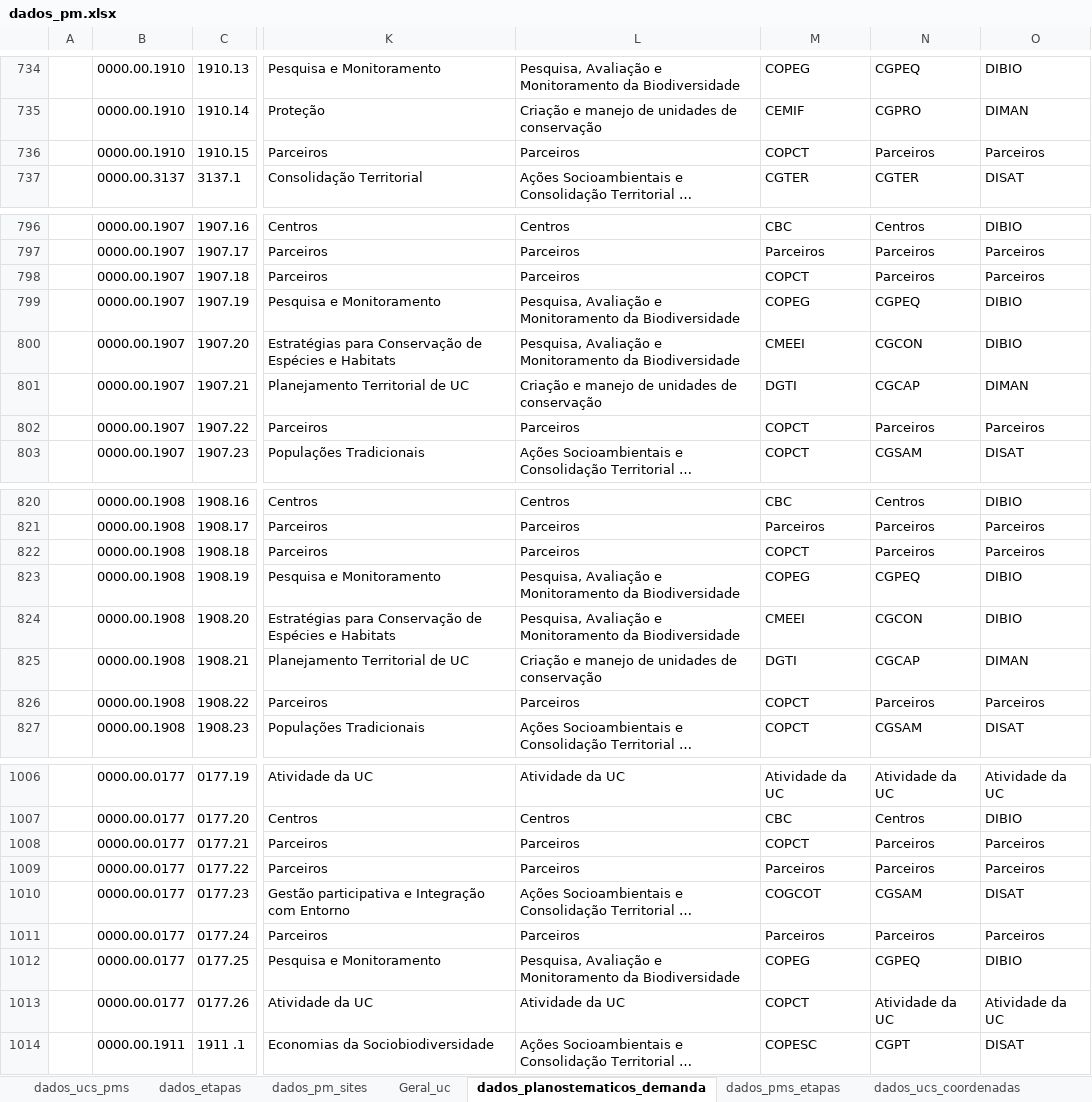
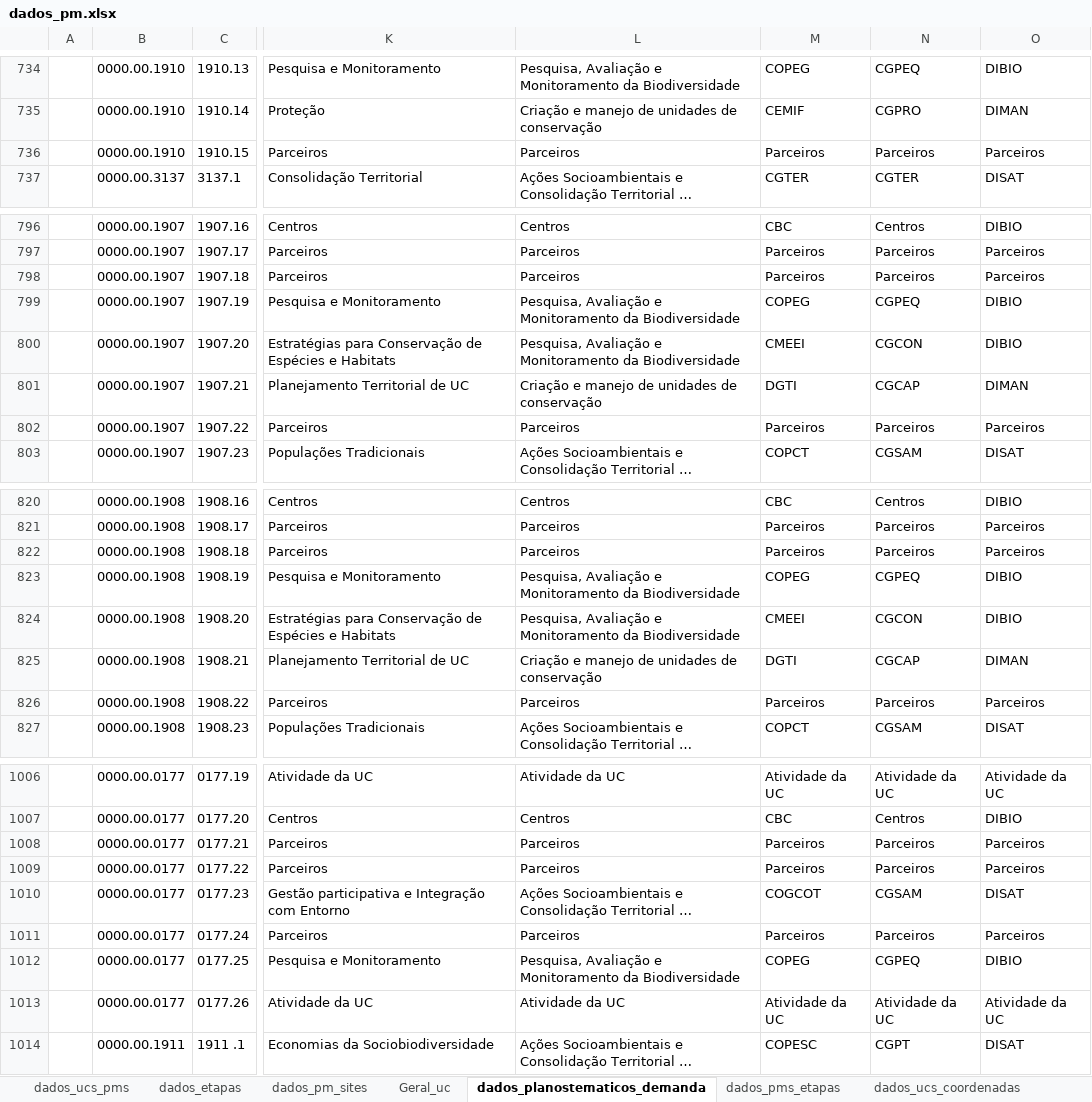
Before and after one commit to cecscruz/painel-planos-de-manejo-teste, an Excel workbook: dados_pm.xlsx, sheet dados_planostematicos_demanda, drawn as a sheet; only a part is shown, gaps mark what is left out; long unchanged cells end in …; values as stored, in another font and other column widths than the file's, no borders; table styles not drawn; the diff covers the shown part only; the diff names each change by its address in the sheet, - before the commit and + after, or states it on an @@ line.

```diff
--- a/dados_pm.xlsx (sheet dados_planostematicos_demanda)
+++ b/dados_pm.xlsx (sheet dados_planostematicos_demanda)
-M736: COPCT
+M736: Parceiros
-M798: COPCT
+M798: Parceiros
-M802: COPCT
+M802: Parceiros
-M822: COPCT
+M822: Parceiros
-M826: COPCT
+M826: Parceiros
-M1008: COPCT
+M1008: Parceiros
-M1013: COPCT
+M1013: Atividade da UC
```
Also changed, not shown: 2 edited cells elsewhere in this sheet, sheet Geral_uc, sheet dados_pms, sheet dados_ucs_pms, sheet dados_pms_etapas.
